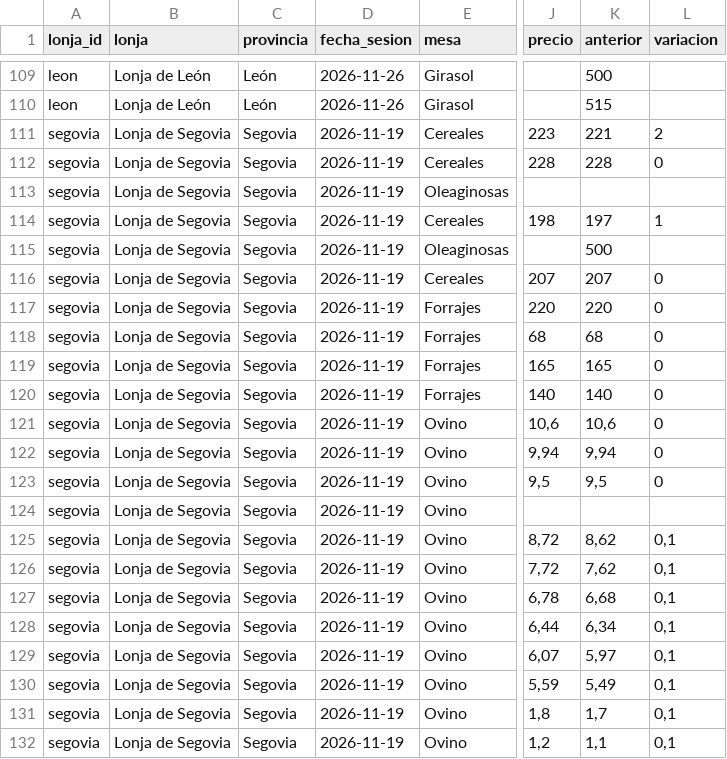
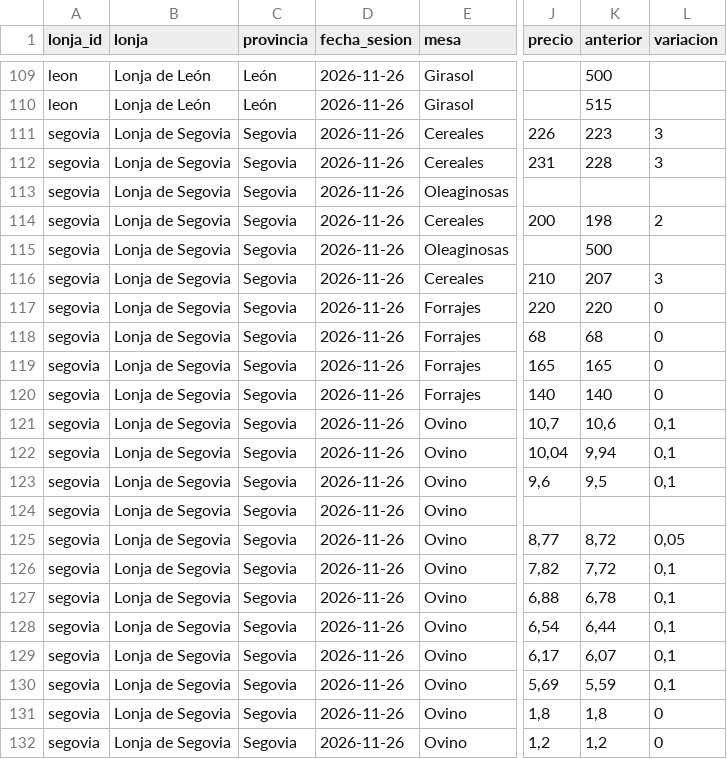
Before and after one commit to alvaro-glezz/lonjas-cyl, a CSV file: data/abiertos/precios.csv, drawn as a sheet; only a part is shown, gaps mark what is left out; the diff covers the shown part only; the diff names each change by its address in the sheet, - before the commit and + after, or states it on an @@ line.

```diff
--- a/data/abiertos/precios.csv
+++ b/data/abiertos/precios.csv
-D111:D132 (fecha_sesion): 2026-11-19
+D111:D132 (fecha_sesion): 2026-11-26
-J111 (precio): 223
+J111 (precio): 226
-K111 (anterior): 221
+K111 (anterior): 223
-L111 (variacion): 2
+L111 (variacion): 3
-J112 (precio): 228
+J112 (precio): 231
-L112 (variacion): 0
+L112 (variacion): 3
-J114 (precio): 198
+J114 (precio): 200
-K114 (anterior): 197
+K114 (anterior): 198
-L114 (variacion): 1
+L114 (variacion): 2
-J116 (precio): 207
+J116 (precio): 210
-L116 (variacion): 0
+L116 (variacion): 3
-J121 (precio): 10,6
+J121 (precio): 10,7
-L121:L123 (variacion): 0
+L121:L123 (variacion): 0,1
-J122 (precio): 9,94
+J122 (precio): 10,04
-J123 (precio): 9,5
+J123 (precio): 9,6
-J125 (precio): 8,72
+J125 (precio): 8,77
-K125 (anterior): 8,62
+K125 (anterior): 8,72
-L125 (variacion): 0,1
+L125 (variacion): 0,05
-J126 (precio): 7,72
+J126 (precio): 7,82
-K126 (anterior): 7,62
+K126 (anterior): 7,72
-J127 (precio): 6,78
+J127 (precio): 6,88
-K127 (anterior): 6,68
+K127 (anterior): 6,78
-J128 (precio): 6,44
+J128 (precio): 6,54
-K128 (anterior): 6,34
+K128 (anterior): 6,44
-J129 (precio): 6,07
+J129 (precio): 6,17
-K129 (anterior): 5,97
+K129 (anterior): 6,07
-J130 (precio): 5,59
+J130 (precio): 5,69
-K130 (anterior): 5,49
+K130 (anterior): 5,59
-K131 (anterior): 1,7
+K131 (anterior): 1,8
-L131:L132 (variacion): 0,1
+L131:L132 (variacion): 0
-K132 (anterior): 1,1
+K132 (anterior): 1,2
```
Also changed, not shown: 20 edited cells elsewhere in this file, data/abiertos/historial.csv, data/fuentes/jcyl/enlaces.tsv, 34 other files.
